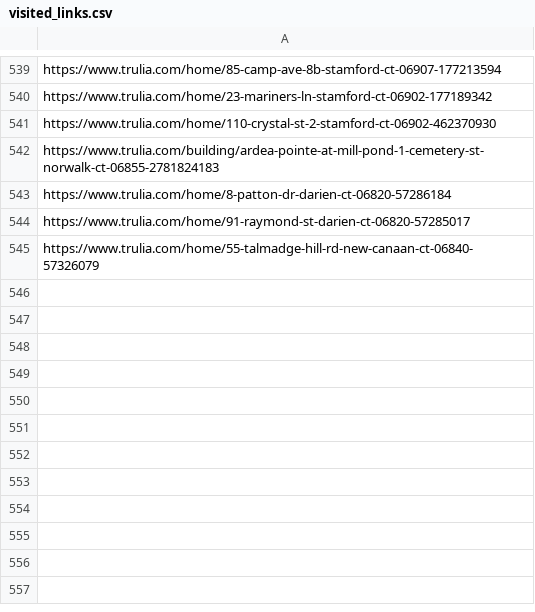
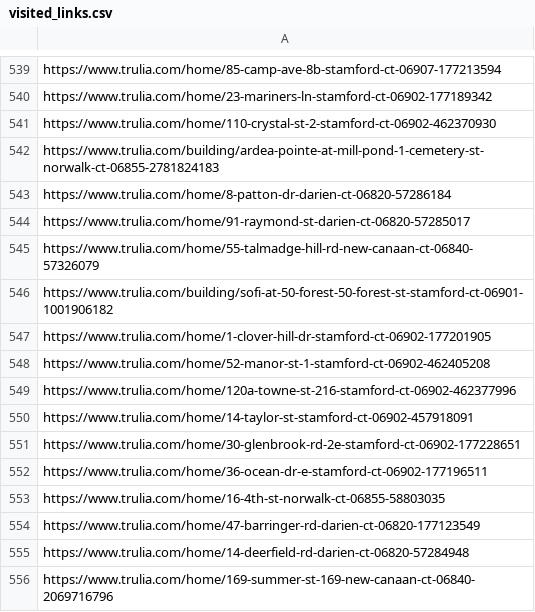
Before and after one commit to wistel-alexander/Blues-Point-Real-State, a CSV file: Trulia Rent/visited_links.csv, drawn as a sheet; only a part is shown, gaps mark what is left out.

```diff
--- a/Trulia Rent/visited_links.csv
+++ b/Trulia Rent/visited_links.csv
@@ -545 +545,12 @@ https://www.trulia.com/home/91-raymond-st-darien-ct-06820-57285017
 https://www.trulia.com/home/55-talmadge-hill-rd-new-canaan-ct-06840-57326079
+https://www.trulia.com/building/sofi-at-50-forest-50-forest-st-stamford-ct-06901-1001906182
+https://www.trulia.com/home/1-clover-hill-dr-stamford-ct-06902-177201905
+https://www.trulia.com/home/52-manor-st-1-stamford-ct-06902-462405208
+https://www.trulia.com/home/120a-towne-st-216-stamford-ct-06902-462377996
+https://www.trulia.com/home/14-taylor-st-stamford-ct-06902-457918091
+https://www.trulia.com/home/30-glenbrook-rd-2e-stamford-ct-06902-177228651
+https://www.trulia.com/home/36-ocean-dr-e-stamford-ct-06902-177196511
+https://www.trulia.com/home/16-4th-st-norwalk-ct-06855-58803035
+https://www.trulia.com/home/47-barringer-rd-darien-ct-06820-177123549
+https://www.trulia.com/home/14-deerfield-rd-darien-ct-06820-57284948
+https://www.trulia.com/home/169-summer-st-169-new-canaan-ct-06840-2069716796
```
Also changed, not shown: Trulia Buy/visited_links_buy.csv, Trulia Rent/trulia_rent_data.csv.
